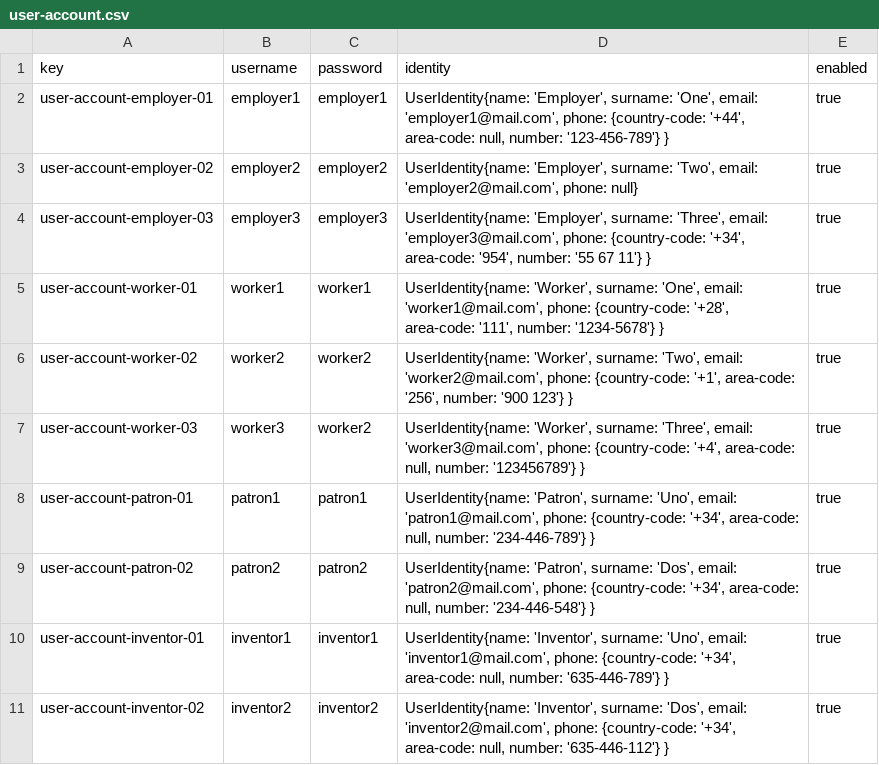
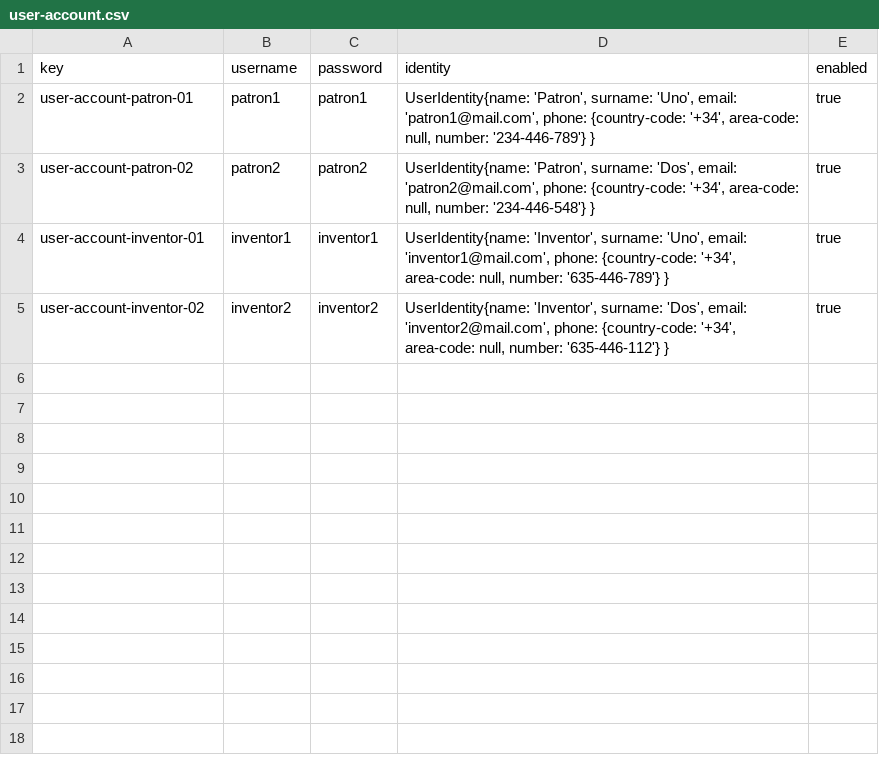
Before and after one commit to cesargaldor/Acme-Toolkits-E5.03, a CSV file: src/main/webapp/WEB-INF/resources/sample-data/user-account.csv, drawn as a sheet; the diff names each change by its address in the sheet, - before the commit and + after, or states it on an @@ line.

```diff
--- a/src/main/webapp/WEB-INF/resources/sample-data/user-account.csv
+++ b/src/main/webapp/WEB-INF/resources/sample-data/user-account.csv
-row 2: user-account-employer-01 | employer1 | employer1 | UserIdentity{name: 'Employer', surname: 'One', email: 'employer1@mail.com', phone: {country-code: '+44', area-code: null, number: '123-456-789'} } | true
-row 3: user-account-employer-02 | employer2 | employer2 | UserIdentity{name: 'Employer', surname: 'Two', email: 'employer2@mail.com', phone: null} | true
-row 4: user-account-employer-03 | employer3 | employer3 | UserIdentity{name: 'Employer', surname: 'Three', email: 'employer3@mail.com', phone: {country-code: '+34', area-code: '954', number: '55 67 11'} } | true
-row 5: user-account-worker-01 | worker1 | worker1 | UserIdentity{name: 'Worker', surname: 'One', email: 'worker1@mail.com', phone: {country-code: '+28', area-code: '111', number: '1234-5678'} } | true
-row 6: user-account-worker-02 | worker2 | worker2 | UserIdentity{name: 'Worker', surname: 'Two', email: 'worker2@mail.com', phone: {country-code: '+1', area-code: '256', number: '900 123'} } | true
-row 7: user-account-worker-03 | worker3 | worker2 | UserIdentity{name: 'Worker', surname: 'Three', email: 'worker3@mail.com', phone: {country-code: '+4', area-code: null, number: '123456789'} } | true
```
Also changed, not shown: 6 other files.
